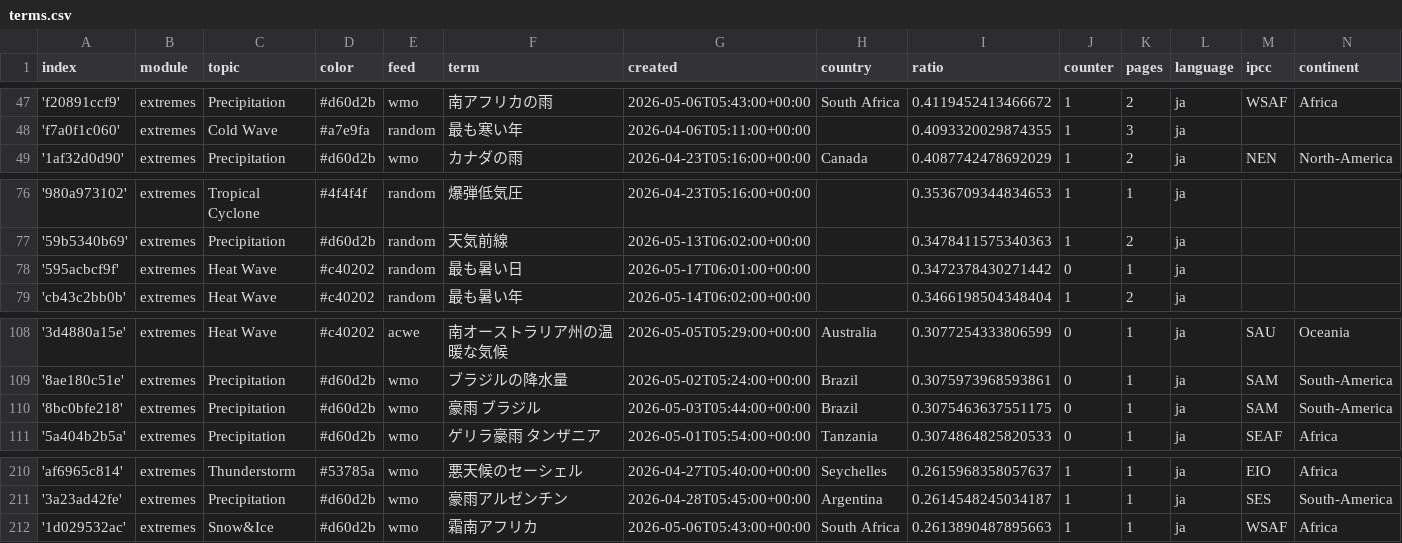
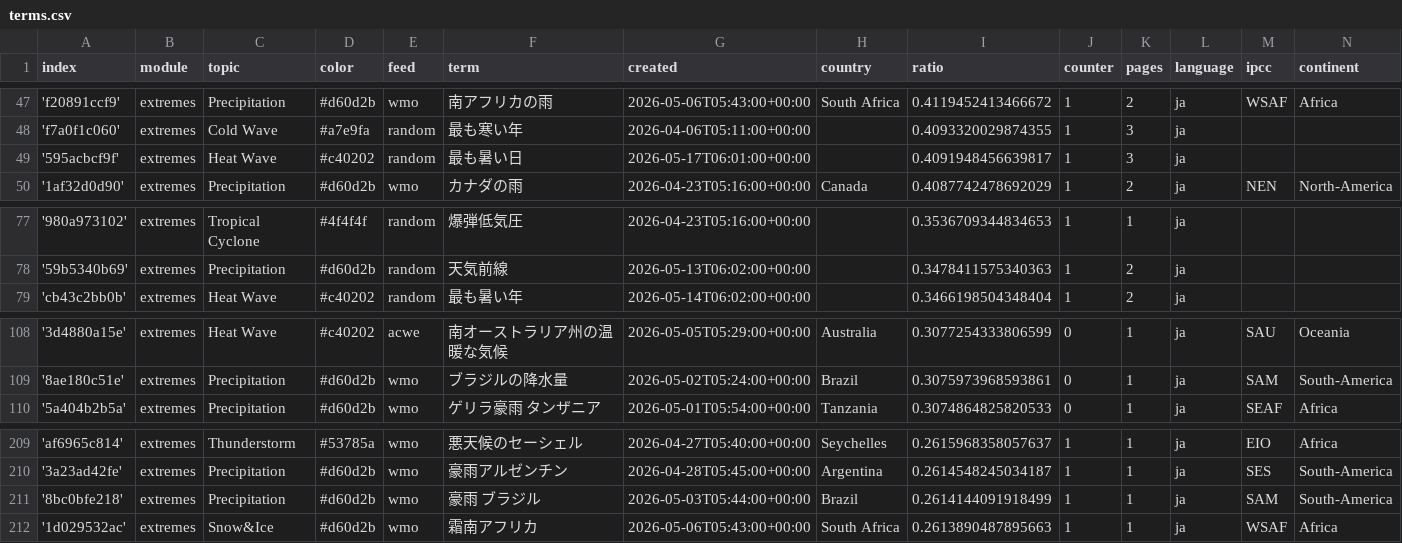
Before and after one commit to annajungfleischnews/japaneseExtremes, a CSV file: terms.csv, drawn as a sheet; only a part is shown, gaps mark what is left out; removed rows and columns are numbered as before the commit, all else as after; the diff names each change by its address in the sheet, - before the commit and + after, or states it on an @@ line.

```diff
--- a/terms.csv
+++ b/terms.csv
+row 49: '595acbcf9f' | extremes | Heat Wave | #c40202 | random | 最も暑い日 | 2026-05-17T06:01:00+00:00 |  | 0.4091948456639817 | 1 | 3 | ja
-row 78: '595acbcf9f' | extremes | Heat Wave | #c40202 | random | 最も暑い日 | 2026-05-17T06:01:00+00:00 |  | 0.3472378430271442 | 0 | 1 | ja
-row 110: '8bc0bfe218' | extremes | Precipitation | #d60d2b | wmo | 豪雨 ブラジル | 2026-05-03T05:44:00+00:00 | Brazil | 0.3075463637551175 | 0 | 1 | ja | SAM | South-America
+row 211: '8bc0bfe218' | extremes | Precipitation | #d60d2b | wmo | 豪雨 ブラジル | 2026-05-03T05:44:00+00:00 | Brazil | 0.2614144091918499 | 1 | 1 | ja | SAM | South-America
```
Also changed, not shown: 1 other file.
